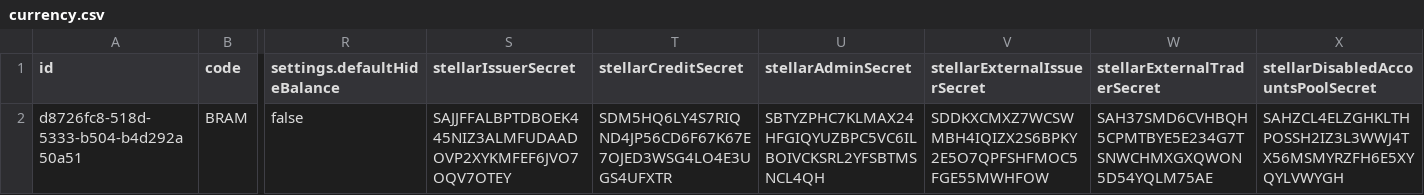
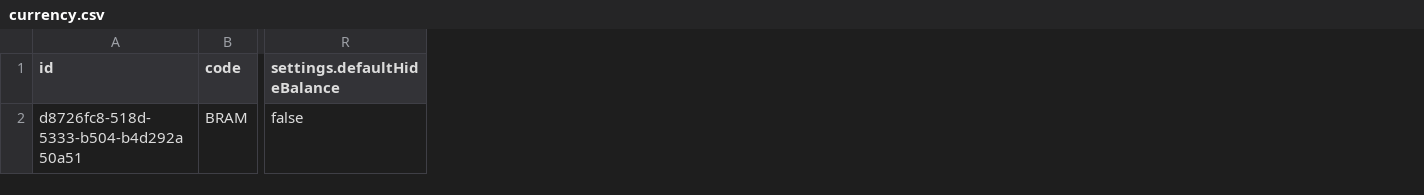
Before and after one commit to community-exchange-network/komunitin, a CSV file: shared/demo/bundle/currency.csv, drawn as a sheet; only a part is shown, gaps mark what is left out; the diff names each change by its address in the sheet, - before the commit and + after, or states it on an @@ line.

```diff
--- a/shared/demo/bundle/currency.csv
+++ b/shared/demo/bundle/currency.csv
-column S (stellarIssuerSecret), row 2: SAJJFFALBPTDBOEK445NIZ3ALMFUDAADOVP2XYKMFEF6JVO7OQV7OTEY
-column T (stellarCreditSecret), row 2: SDM5HQ6LY4S7RIQND4JP56CD6F67K67E7OJED3WSG4LO4E3UGS4UFXTR
-column U (stellarAdminSecret), row 2: SBTYZPHC7KLMAX24HFGIQYUZBPC5VC6ILBOIVCKSRL2YFSBTMSNCL4QH
-column V (stellarExternalIssuerSecret), row 2: SDDKXCMXZ7WCSWMBH4IQIZX2S6BPKY2E5O7QPFSHFMOC5FGE55MWHFOW
-column W (stellarExternalTraderSecret), row 2: SAH37SMD6CVHBQH5CPMTBYE5E234G7TSNWCHMXGXQWON5D54YQLM75AE
-column X, rows 1-2: stellarDisabledAccountsPoolSecret | SAHZCL4ELZGHKLTHPOSSH2IZ3L3WWJ4TX56MSMYRZFH6E5XYQYLVWYGH
```
Also changed, not shown: shared/demo/bundle/accounts.csv, 1 other file.
